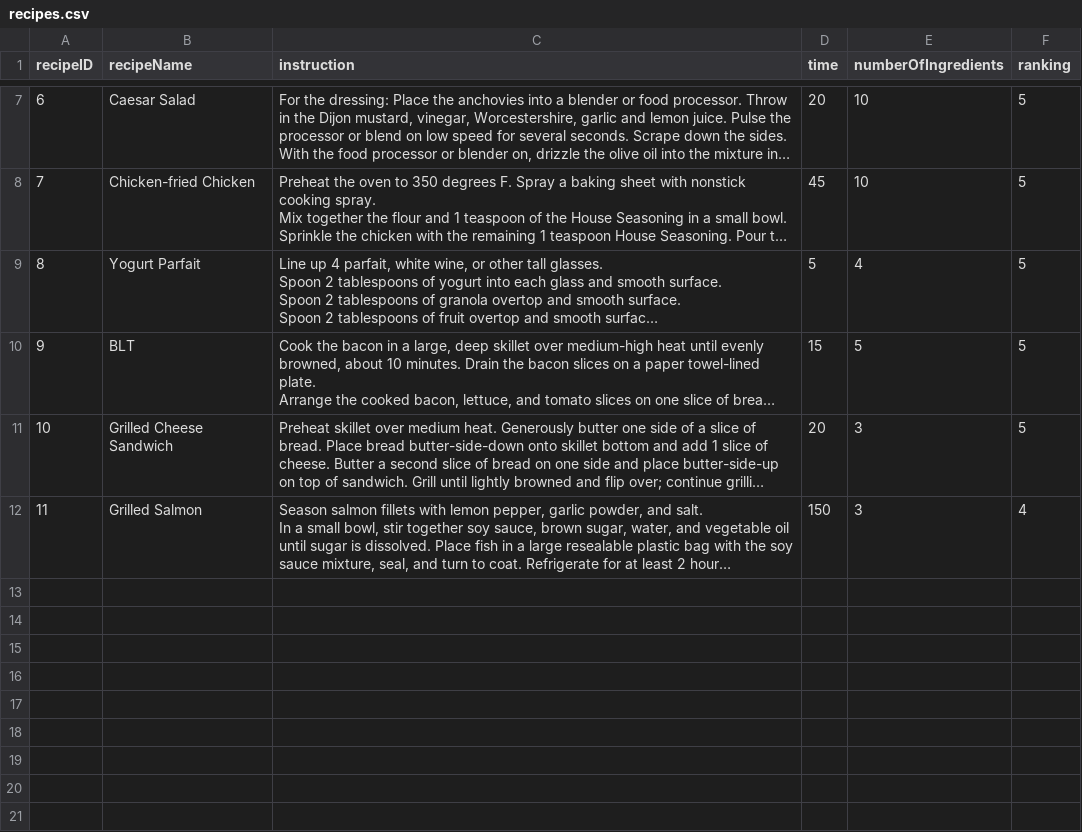
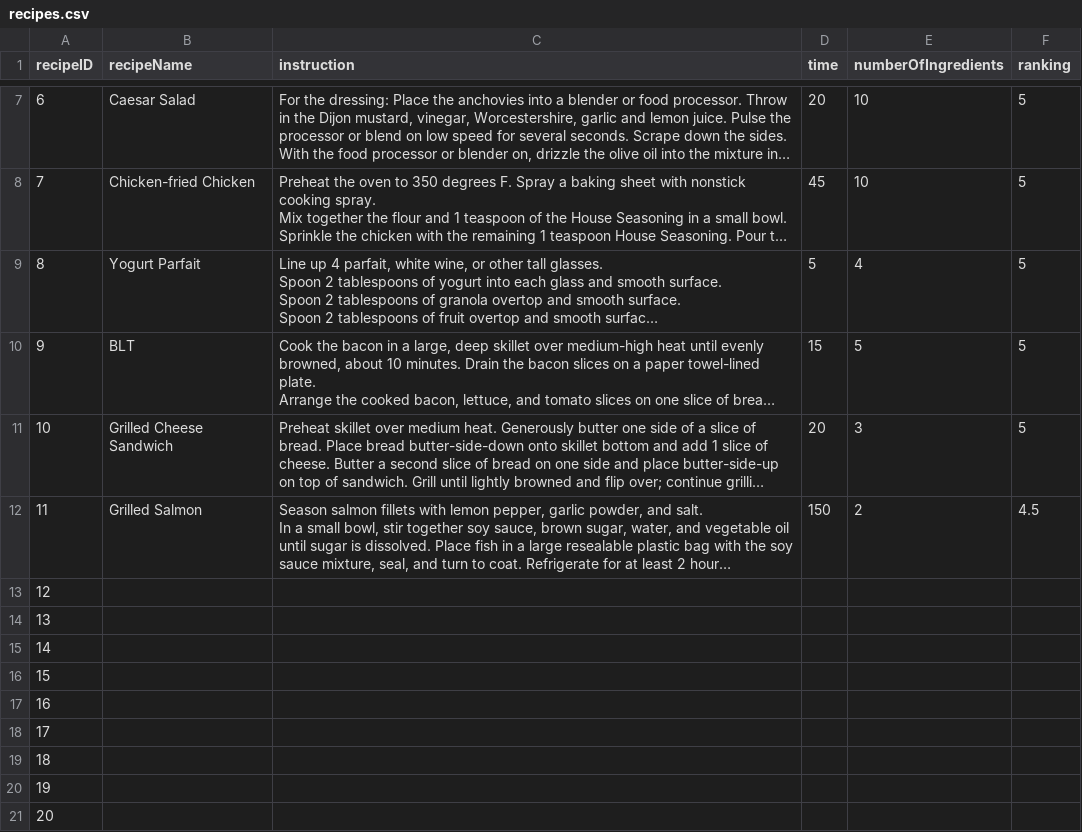
Before and after one commit to Nariana/DB-GUI-Fall2014, a CSV file: recipes.csv, drawn as a sheet; only a part is shown, gaps mark what is left out; long unchanged cells end in …; the diff names each change by its address in the sheet, - before the commit and + after, or states it on an @@ line.

```diff
--- a/recipes.csv
+++ b/recipes.csv
-E12 (numberOfIngredients): 3
+E12 (numberOfIngredients): 2
-F12 (ranking): 4
+F12 (ranking): 4.5
+row 13: 12
+row 14: 13
+row 15: 14
+row 16: 15
+row 17: 16
+row 18: 17
+row 19: 18
+row 20: 19
+row 21: 20
```
Also changed, not shown: filter.csv, recipeConnection.csv, 1 other file.
